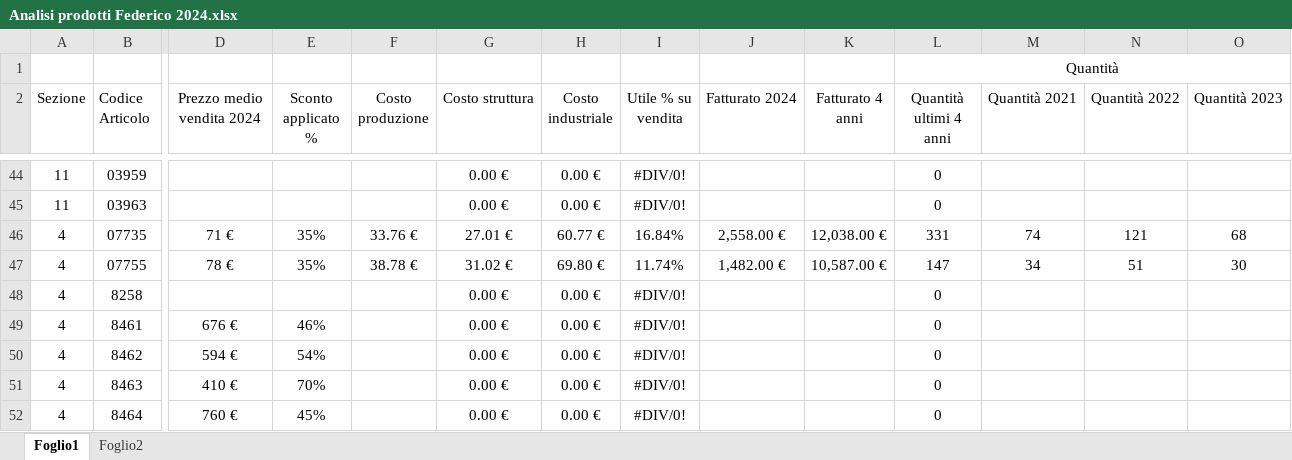
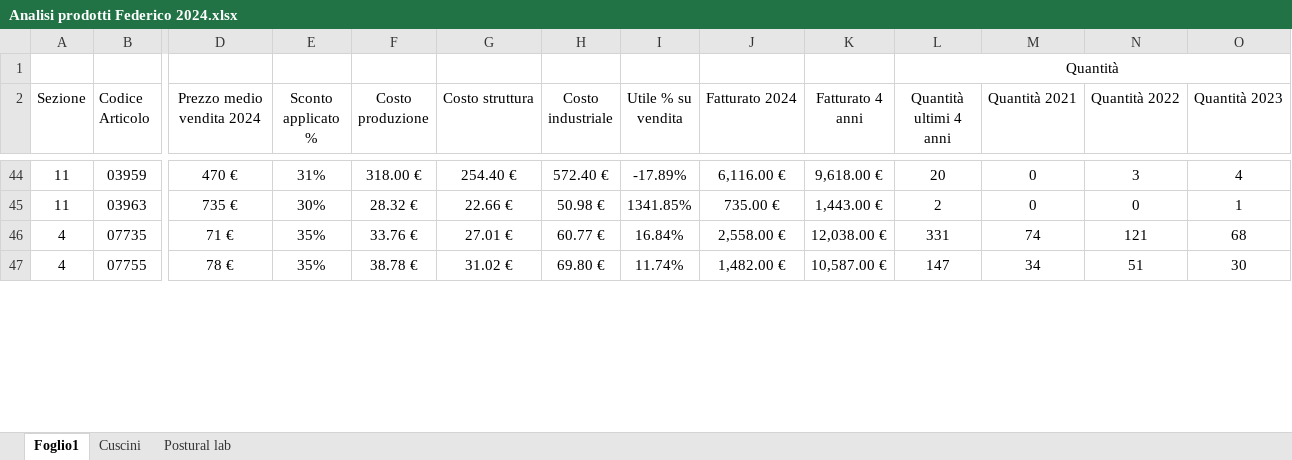
Before and after one commit to GessiDL/BI_Magazzino_Anagrafica_Articoli, an Excel workbook: Versionamento/Analisi prodotti Federico 2024.xlsx, sheet Foglio1, drawn as a sheet; only a part is shown, gaps mark what is left out; values as stored, in another font and other column widths than the file's, no borders; conditional formats and table styles not drawn; removed rows and columns are numbered as before the commit, all else as after; rows hold the shown columns only; the diff covers the shown part only; the diff names each change by its address in the sheet, - before the commit and + after, or states it on an @@ line.

```diff
--- a/Versionamento/Analisi prodotti Federico 2024.xlsx (sheet Foglio1)
+++ b/Versionamento/Analisi prodotti Federico 2024.xlsx (sheet Foglio1)
-sheet tab: Foglio2
+sheet tab: Postural lab
+sheet tab: Cuscini
-D44 (Prezzo medio vendita 2024): (empty)
+D44 (Prezzo medio vendita 2024): 470 €
-E44 (Sconto applicato %): (empty)
+E44 (Sconto applicato %): 31%
-F44 (Costo produzione): (empty)
+F44 (Costo produzione): 318.00 €
-G44 (Costo struttura): 0.00 €
+G44 (Costo struttura): 254.40 €
-H44 (Costo industriale): 0.00 €
+H44 (Costo industriale): 572.40 €
-I44 (Utile % su vendita): #DIV/0!
+I44 (Utile % su vendita): -17.89%
-J44 (Fatturato 2024): (empty)
+J44 (Fatturato 2024): 6,116.00 €
-K44 (Fatturato 4 anni): (empty)
+K44 (Fatturato 4 anni): 9,618.00 €
-L44 (Quantità ultimi 4 anni): 0
+L44 (Quantità ultimi 4 anni): 20
-M44:M45 (Quantità 2021): (empty)
+M44:M45 (Quantità 2021): 0
-N44 (Quantità 2022): (empty)
+N44 (Quantità 2022): 3
-O44 (Quantità 2023): (empty)
+O44 (Quantità 2023): 4
-D45 (Prezzo medio vendita 2024): (empty)
+D45 (Prezzo medio vendita 2024): 735 €
-E45 (Sconto applicato %): (empty)
+E45 (Sconto applicato %): 30%
-F45 (Costo produzione): (empty)
+F45 (Costo produzione): 28.32 €
-G45 (Costo struttura): 0.00 €
+G45 (Costo struttura): 22.66 €
-H45 (Costo industriale): 0.00 €
+H45 (Costo industriale): 50.98 €
-I45 (Utile % su vendita): #DIV/0!
+I45 (Utile % su vendita): 1341.85%
-J45 (Fatturato 2024): (empty)
+J45 (Fatturato 2024): 735.00 €
-K45 (Fatturato 4 anni): (empty)
+K45 (Fatturato 4 anni): 1,443.00 €
-L45 (Quantità ultimi 4 anni): 0
+L45 (Quantità ultimi 4 anni): 2
-N45 (Quantità 2022): (empty)
+N45 (Quantità 2022): 0
-O45 (Quantità 2023): (empty)
+O45 (Quantità 2023): 1
-row 48: 4 | 8258 |  |  |  | 0.00 € | 0.00 € | #DIV/0! |  |  | 0
-row 49: 4 | 8461 | 676 € | 46% |  | 0.00 € | 0.00 € | #DIV/0! |  |  | 0
-row 50: 4 | 8462 | 594 € | 54% |  | 0.00 € | 0.00 € | #DIV/0! |  |  | 0
-row 51: 4 | 8463 | 410 € | 70% |  | 0.00 € | 0.00 € | #DIV/0! |  |  | 0
-row 52: 4 | 8464 | 760 € | 45% |  | 0.00 € | 0.00 € | #DIV/0! |  |  | 0
```
Also changed, not shown: 11 added rows, 45 removed rows and 1276 edited cells elsewhere in this sheet, formulas that keep their value.
